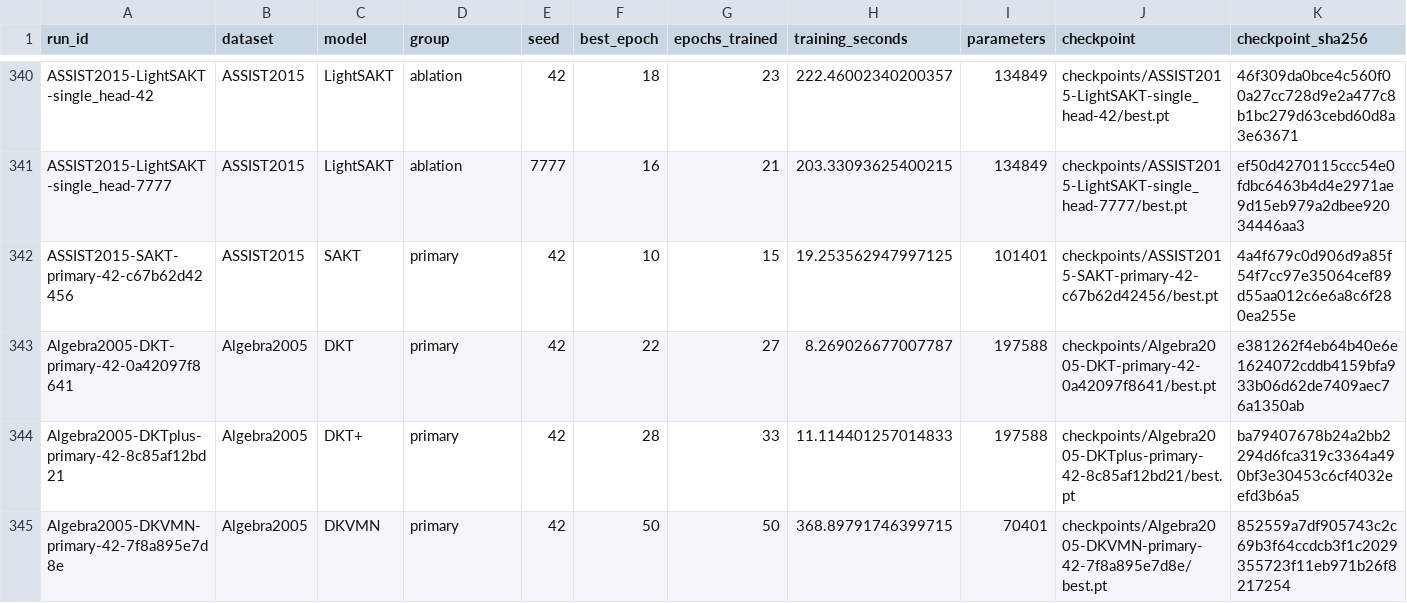
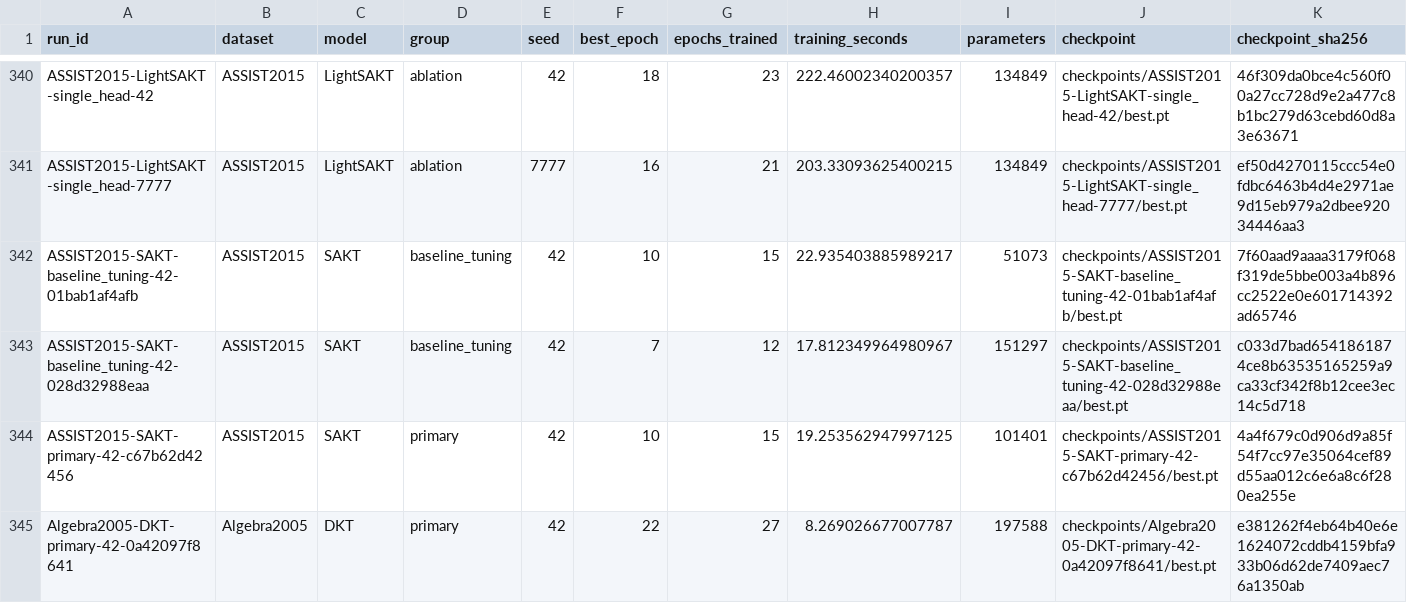
Before and after one commit to Tanishgupta28/LightSAKT2, a CSV file: results/tables/all_verified_runs.csv, drawn as a sheet; only a part is shown, gaps mark what is left out; the shorter side is filled out with more unchanged rows; rows hold the shown columns only; the diff names each change by its address in the sheet, - before the commit and + after, or states it on an @@ line.

Commit message:
Preserve verified experiment progress and status

```diff
--- a/results/tables/all_verified_runs.csv
+++ b/results/tables/all_verified_runs.csv
+row 342: ASSIST2015-SAKT-baseline_tuning-42-01bab1af4afb | ASSIST2015 | SAKT | baseline_tuning | 42 | 10 | 15 | 22.935403885989217 | 51073 | checkpoints/ASSIST2015-SAKT-baseline_tuning-42-01bab1af4afb/best.pt | 7f60aad9aaaa3179f068f319de5bbe003a4b896cc2522e0e601714392ad65746
+row 343: ASSIST2015-SAKT-baseline_tuning-42-028d32988eaa | ASSIST2015 | SAKT | baseline_tuning | 42 | 7 | 12 | 17.812349964980967 | 151297 | checkpoints/ASSIST2015-SAKT-baseline_tuning-42-028d32988eaa/best.pt | c033d7bad6541861874ce8b63535165259a9ca33cf342f8b12cee3ec14c5d718
```
Also changed, not shown: results/tables/computational_budgets.csv, 30 other files.
